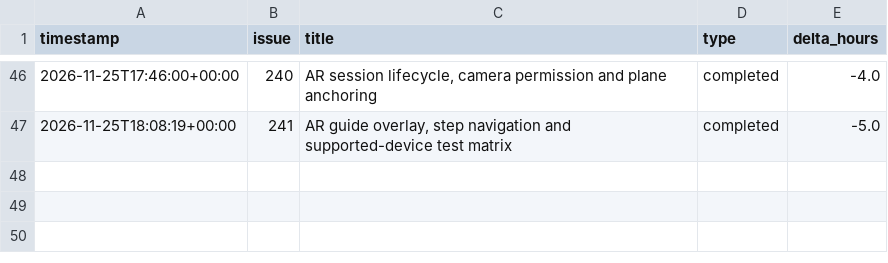
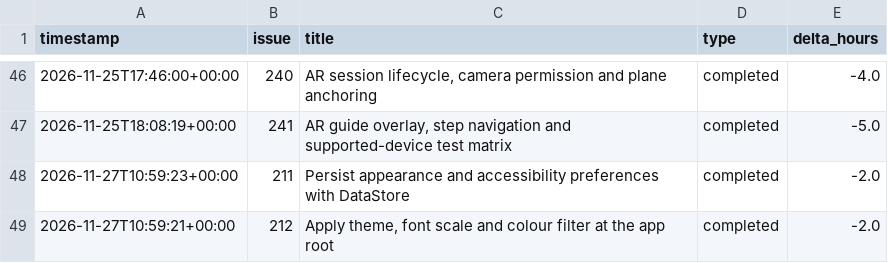
Before and after one commit to HoDoWo/app-kotlin, a CSV file: burndown/2026-11-25-sprint-3/events.csv, drawn as a sheet; only a part is shown, gaps mark what is left out; the diff names each change by its address in the sheet, - before the commit and + after, or states it on an @@ line.

```diff
--- a/burndown/2026-11-25-sprint-3/events.csv
+++ b/burndown/2026-11-25-sprint-3/events.csv
+row 48: 2026-11-27T10:59:23+00:00 | 211 | Persist appearance and accessibility preferences with DataStore | completed | -2.0
+row 49: 2026-11-27T10:59:21+00:00 | 212 | Apply theme, font scale and colour filter at the app root | completed | -2.0
```
Also changed, not shown: 3 other files.
